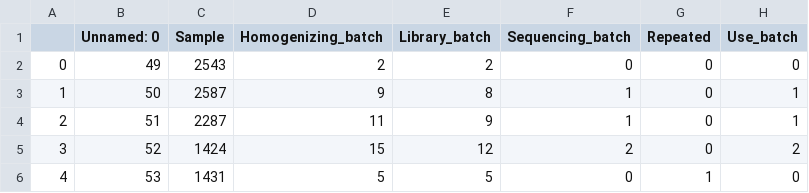
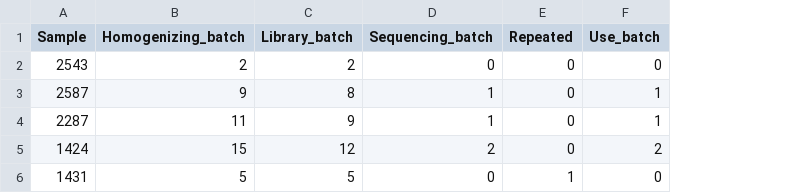
Before and after one commit to NIH-CARD/scRNAseq-pipeline, a CSV file: input/example_metadata.csv, drawn as a sheet; only a part is shown; the diff names each change by its address in the sheet, - before the commit and + after, or states it on an @@ line.

Commit message:
Fixed slicing issue with Sample keys

```diff
--- a/input/example_metadata.csv
+++ b/input/example_metadata.csv
-column A, rows 2-6: 0 | 1 | 2 | 3 | 4
-column B (Unnamed: 0), rows 2-6: 49 | 50 | 51 | 52 | 53
```
Also changed, not shown: 1 other file.
